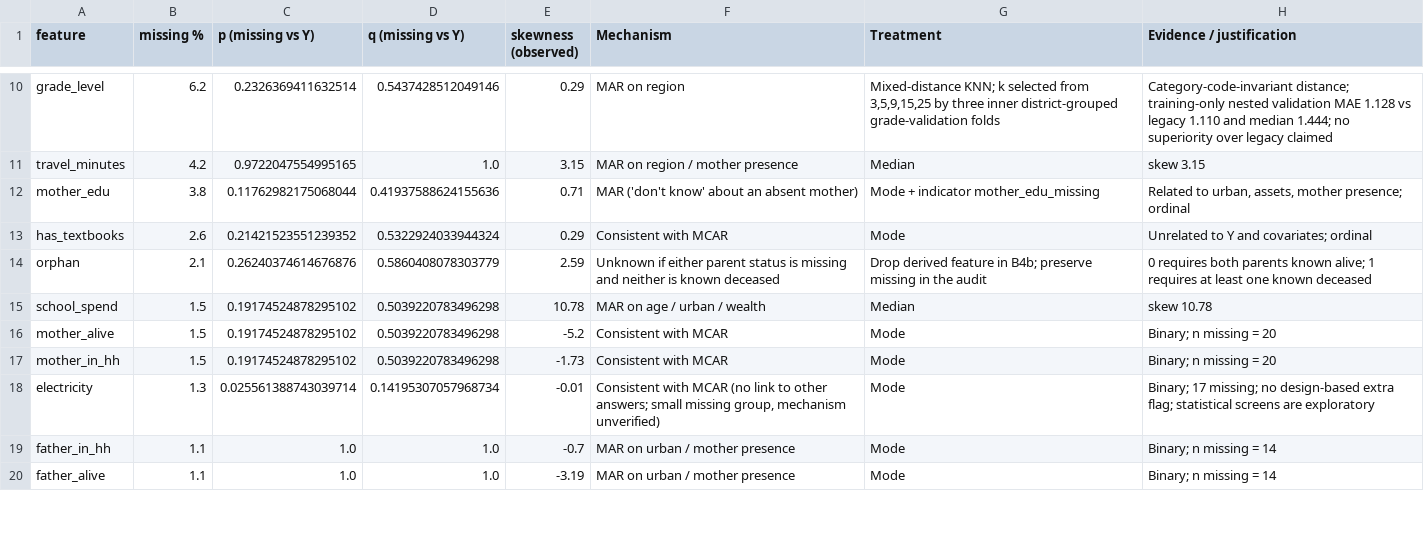
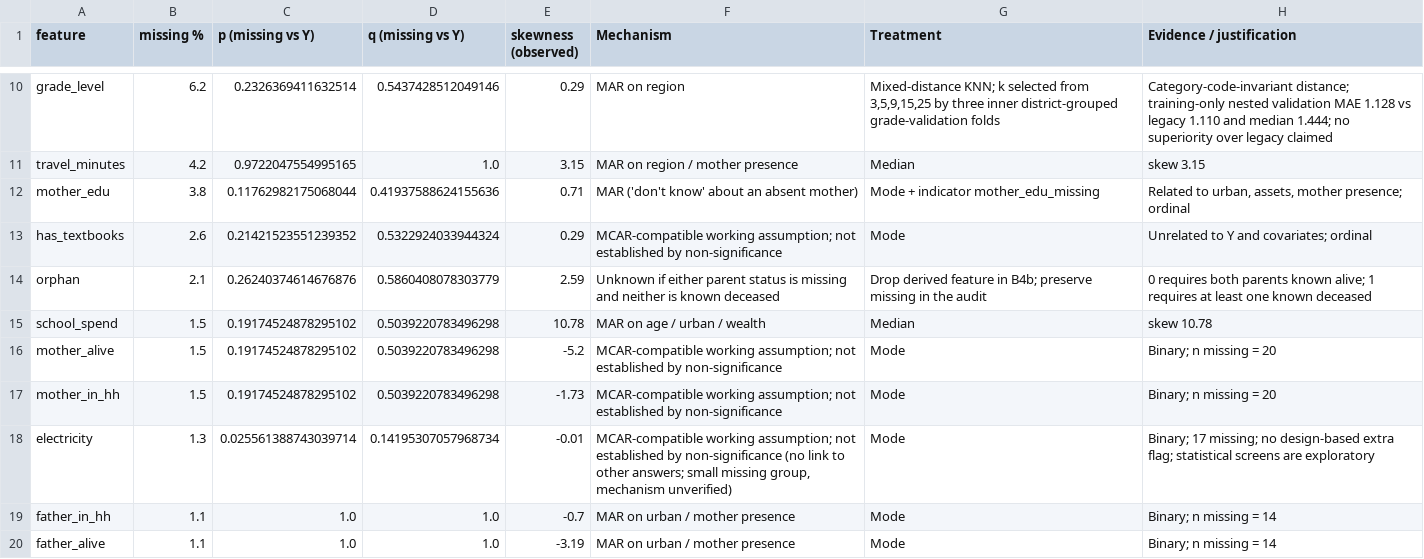
Before and after one commit to Emile-Lucky-Muhigira/AISD_Project, a CSV file: phase1_strategy/B1_mechanism_and_imputation_plan.csv, drawn as a sheet; only a part is shown, gaps mark what is left out; the diff covers the shown part only.

```diff
--- a/phase1_strategy/B1_mechanism_and_imputation_plan.csv
+++ b/phase1_strategy/B1_mechanism_and_imputation_plan.csv
@@ -12,8 +12,8 @@ travel_minutes,4.2,0.9722047554995165,1.0,3.15,MAR on region / mother presence,M
 mother_edu,3.8,0.11762982175068044,0.41937588624155636,0.71,MAR ('don't know' about an absent mother),Mode + indicator mother_edu_missing,"Related to urban, assets, mother presence; ordinal"
-has_textbooks,2.6,0.21421523551239352,0.5322924033944324,0.29,Consistent with MCAR,Mode,Unrelated to Y and covariates; ordinal
+has_textbooks,2.6,0.21421523551239352,0.5322924033944324,0.29,MCAR-compatible working assumption; not established by non-significance,Mode,Unrelated to Y and covariates; ordinal
 orphan,2.1,0.26240374614676876,0.5860408078303779,2.59,Unknown if either parent status is missing and neither is known deceased,Drop derived feature in B4b; preserve missing in the audit,0 requires both parents known alive; 1 requires at least one known deceased
 school_spend,1.5,0.19174524878295102,0.5039220783496298,10.78,MAR on age / urban / wealth,Median,skew 10.78
-mother_alive,1.5,0.19174524878295102,0.5039220783496298,-5.2,Consistent with MCAR,Mode,Binary; n missing = 20
-mother_in_hh,1.5,0.19174524878295102,0.5039220783496298,-1.73,Consistent with MCAR,Mode,Binary; n missing = 20
-electricity,1.3,0.025561388743039714,0.14195307057968734,-0.01,"Consistent with MCAR (no link to other answers; small missing group, mechanism unverified)",Mode,Binary; 17 missing; no design-based extra flag; statistical screens are exploratory
+mother_alive,1.5,0.19174524878295102,0.5039220783496298,-5.2,MCAR-compatible working assumption; not established by non-significance,Mode,Binary; n missing = 20
+mother_in_hh,1.5,0.19174524878295102,0.5039220783496298,-1.73,MCAR-compatible working assumption; not established by non-significance,Mode,Binary; n missing = 20
+electricity,1.3,0.025561388743039714,0.14195307057968734,-0.01,"MCAR-compatible working assumption; not established by non-significance (no link to other answers; small missing group, mechanism unverified)",Mode,Binary; 17 missing; no design-based extra flag; statistical screens are exploratory
 father_in_hh,1.1,1.0,1.0,-0.7,MAR on urban / mother presence,Mode,Binary; n missing = 14
```
Also changed, not shown: 8 edited cells elsewhere in this file, phase1_strategy/A2_variable_inventory.csv, phase2_implementation/decision_log.csv, 9 other files.
